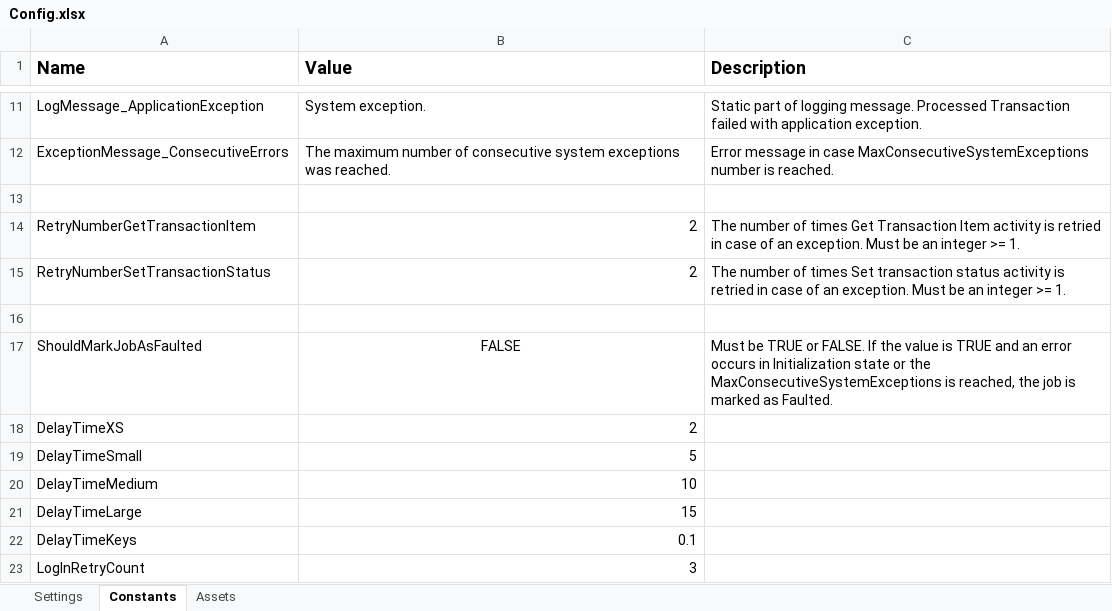
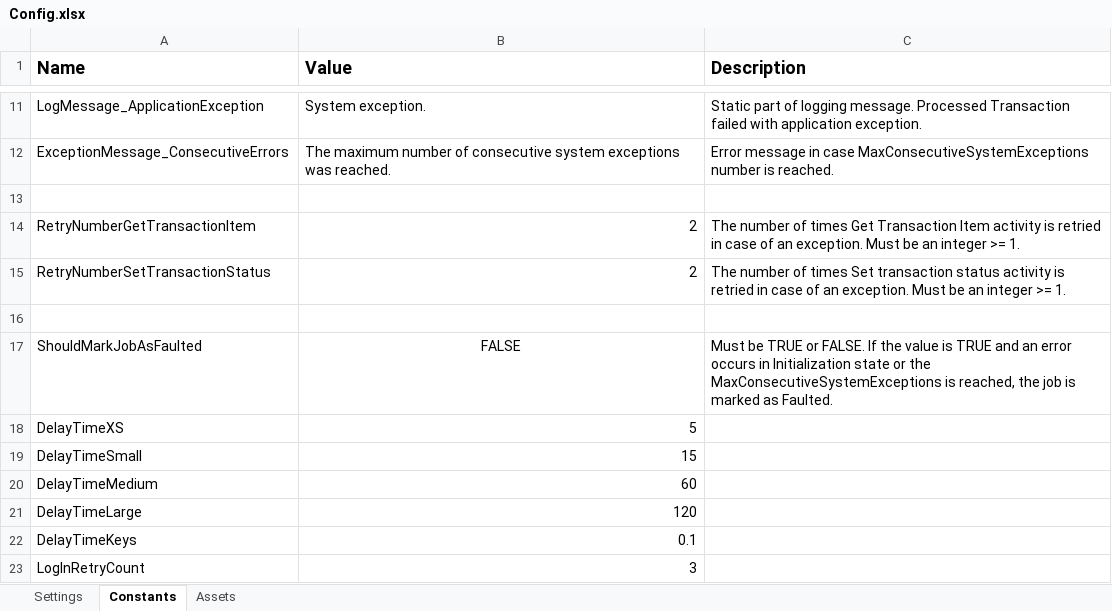
Before and after one commit to ok-omes-escrow/P004_SP002_090_NewHireCommunication_OfferLetterCreation_Dispatcher, an Excel workbook: Data/Config.xlsx, sheet Constants, drawn as a sheet; only a part is shown, gaps mark what is left out; values as stored, in another font and other column widths than the file's, no borders; the diff names each change by its address in the sheet, - before the commit and + after, or states it on an @@ line.

```diff
--- a/Data/Config.xlsx (sheet Constants)
+++ b/Data/Config.xlsx (sheet Constants)
-B18 (Value): 2
+B18 (Value): 5
-B19 (Value): 5
+B19 (Value): 15
-B20 (Value): 10
+B20 (Value): 60
-B21 (Value): 15
+B21 (Value): 120
```
Also changed, not shown: sheet Assets, 8 other files.
